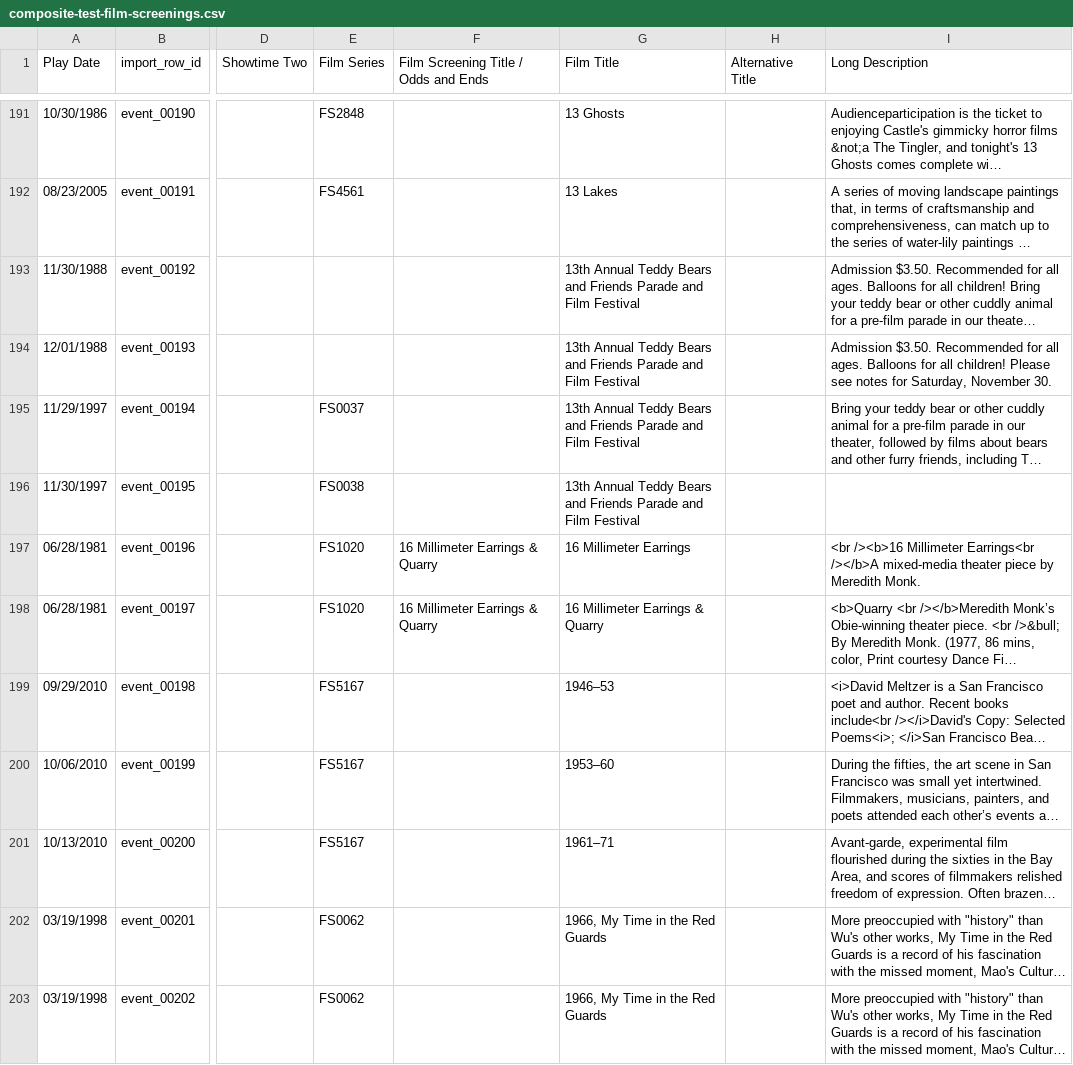
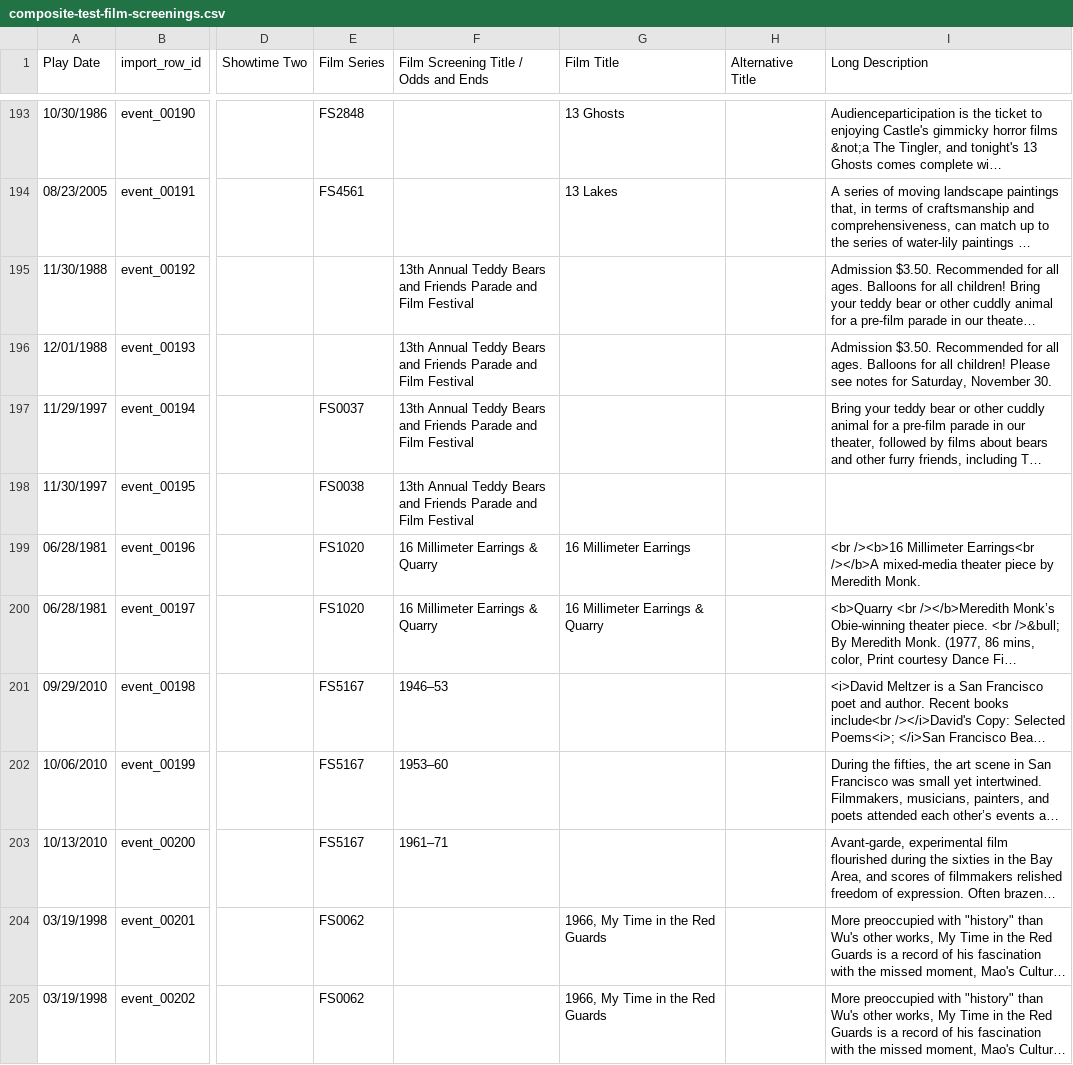
Before and after one commit to mcampos-quinn/bampfaex, a CSV file: datasources/raw/composite-test-film-screenings.csv, drawn as a sheet; only a part is shown, gaps mark what is left out; long unchanged cells end in …; addresses are those after the commit; the diff covers the shown part only; the diff names each change by its address in the sheet, - before the commit and + after, or states it on an @@ line.

```diff
--- a/datasources/raw/composite-test-film-screenings.csv
+++ b/datasources/raw/composite-test-film-screenings.csv
-F195:F198: (empty)
+F195:F198: 13th Annual Teddy Bears and Friends Parade and Film Festival
-G195:G198 (Film Title): 13th Annual Teddy Bears and Friends Parade and Film Festival
+G195:G198 (Film Title): (empty)
-F201: (empty)
+F201: 1946–53
-G201 (Film Title): 1946–53
+G201 (Film Title): (empty)
-F202: (empty)
+F202: 1953–60
-G202 (Film Title): 1953–60
+G202 (Film Title): (empty)
-F203: (empty)
+F203: 1961–71
-G203 (Film Title): 1961–71
+G203 (Film Title): (empty)
```
Also changed, not shown: 2 added rows and 130 edited cells elsewhere in this file, datasources/for_import/composite-test-film-screenings_FILMS-for-import.csv, 22 other files.
